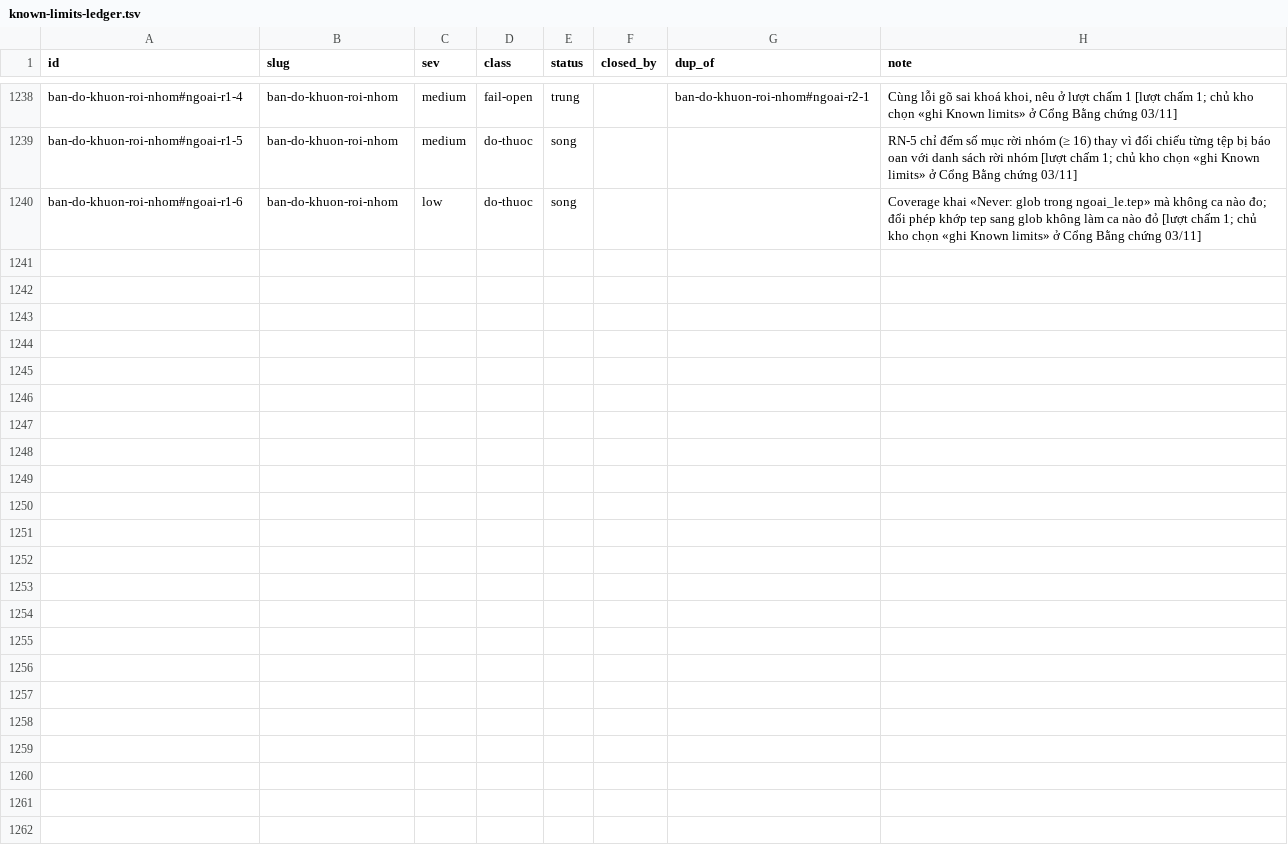
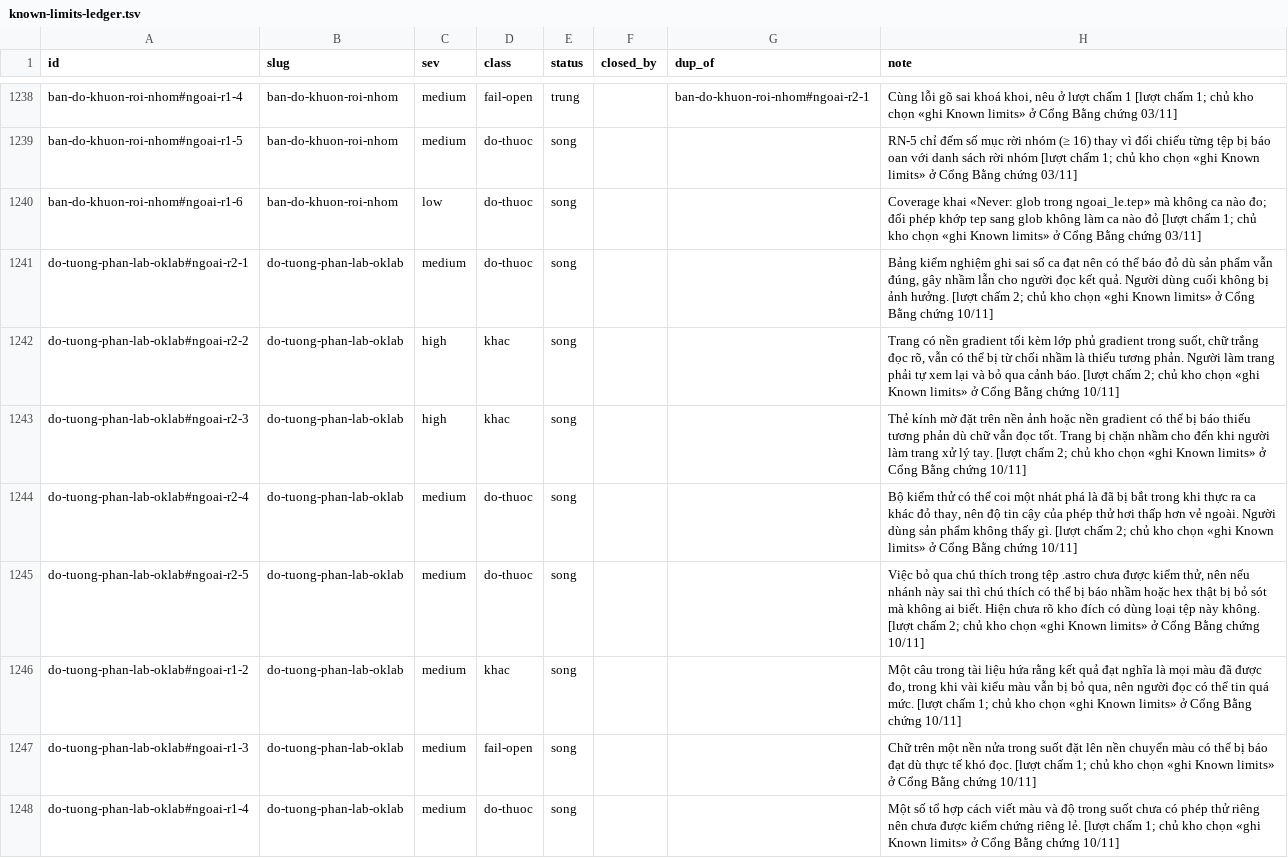
Before and after one commit to phanlemanh/acceptance-gate-kit, a TSV file: docs/research/known-limits-ledger.tsv, drawn as a sheet; only a part is shown, gaps mark what is left out.

```diff
--- a/docs/research/known-limits-ledger.tsv
+++ b/docs/research/known-limits-ledger.tsv
@@ -1240 +1240,9 @@ ban-do-khuon-roi-nhom#ngoai-r1-5	ban-do-khuon-roi-nhom	medium	do-thuoc	song			RN
 ban-do-khuon-roi-nhom#ngoai-r1-6	ban-do-khuon-roi-nhom	low	do-thuoc	song			Coverage khai «Never: glob trong ngoai_le.tep» mà không ca nào đo; đổi phép khớp tep sang glob không làm ca nào đỏ [lượt chấm 1; chủ kho chọn «ghi Known limits» ở Cổng Bằng chứng 03/11]
+do-tuong-phan-lab-oklab#ngoai-r2-1	do-tuong-phan-lab-oklab	medium	do-thuoc	song			Bảng kiểm nghiệm ghi sai số ca đạt nên có thể báo đỏ dù sản phẩm vẫn đúng, gây nhầm lẫn cho người đọc kết quả. Người dùng cuối không bị ảnh hưởng. [lượt chấm 2; chủ kho chọn «ghi Known limits» ở Cổng Bằng chứng 10/11]
+do-tuong-phan-lab-oklab#ngoai-r2-2	do-tuong-phan-lab-oklab	high	khac	song			Trang có nền gradient tối kèm lớp phủ gradient trong suốt, chữ trắng đọc rõ, vẫn có thể bị từ chối nhầm là thiếu tương phản. Người làm trang phải tự xem lại và bỏ qua cảnh báo. [lượt chấm 2; chủ kho chọn «ghi Known limits» ở Cổng Bằng chứng 10/11]
+do-tuong-phan-lab-oklab#ngoai-r2-3	do-tuong-phan-lab-oklab	high	khac	song			Thẻ kính mờ đặt trên nền ảnh hoặc nền gradient có thể bị báo thiếu tương phản dù chữ vẫn đọc tốt. Trang bị chặn nhầm cho đến khi người làm trang xử lý tay. [lượt chấm 2; chủ kho chọn «ghi Known limits» ở Cổng Bằng chứng 10/11]
+do-tuong-phan-lab-oklab#ngoai-r2-4	do-tuong-phan-lab-oklab	medium	do-thuoc	song			Bộ kiểm thử có thể coi một nhát phá là đã bị bắt trong khi thực ra ca khác đỏ thay, nên độ tin cậy của phép thử hơi thấp hơn vẻ ngoài. Người dùng sản phẩm không thấy gì. [lượt chấm 2; chủ kho chọn «ghi Known limits» ở Cổng Bằng chứng 10/11]
+do-tuong-phan-lab-oklab#ngoai-r2-5	do-tuong-phan-lab-oklab	medium	do-thuoc	song			Việc bỏ qua chú thích trong tệp .astro chưa được kiểm thử, nên nếu nhánh này sai thì chú thích có thể bị báo nhầm hoặc hex thật bị bỏ sót mà không ai biết. Hiện chưa rõ kho đích có dùng loại tệp này không. [lượt chấm 2; chủ kho chọn «ghi Known limits» ở Cổng Bằng chứng 10/11]
+do-tuong-phan-lab-oklab#ngoai-r1-2	do-tuong-phan-lab-oklab	medium	khac	song			Một câu trong tài liệu hứa rằng kết quả đạt nghĩa là mọi màu đã được đo, trong khi vài kiểu màu vẫn bị bỏ qua, nên người đọc có thể tin quá mức. [lượt chấm 1; chủ kho chọn «ghi Known limits» ở Cổng Bằng chứng 10/11]
+do-tuong-phan-lab-oklab#ngoai-r1-3	do-tuong-phan-lab-oklab	medium	fail-open	song			Chữ trên một nền nửa trong suốt đặt lên nền chuyển màu có thể bị báo đạt dù thực tế khó đọc. [lượt chấm 1; chủ kho chọn «ghi Known limits» ở Cổng Bằng chứng 10/11]
+do-tuong-phan-lab-oklab#ngoai-r1-4	do-tuong-phan-lab-oklab	medium	do-thuoc	song			Một số tổ hợp cách viết màu và độ trong suốt chưa có phép thử riêng nên chưa được kiểm chứng riêng lẻ. [lượt chấm 1; chủ kho chọn «ghi Known limits» ở Cổng Bằng chứng 10/11]
```
